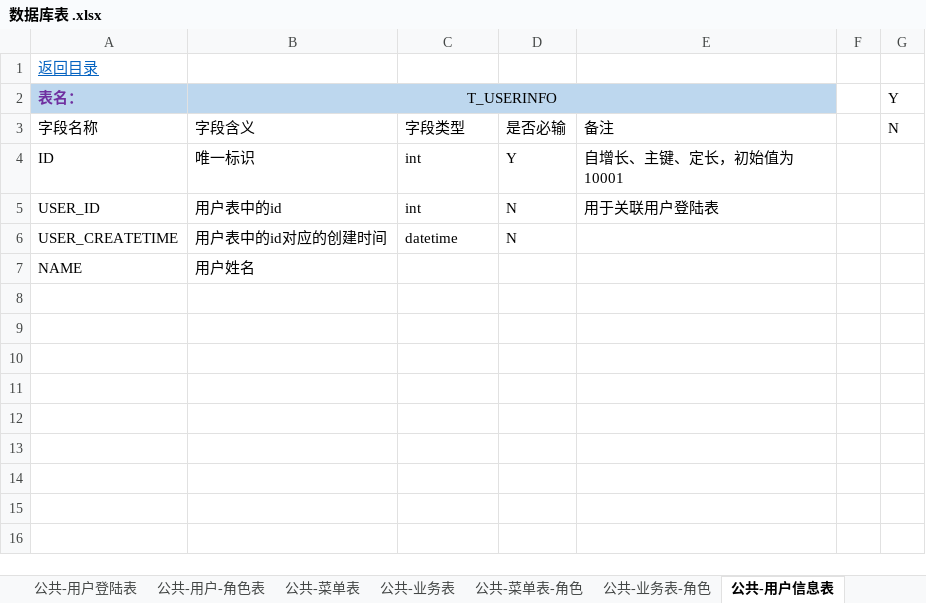
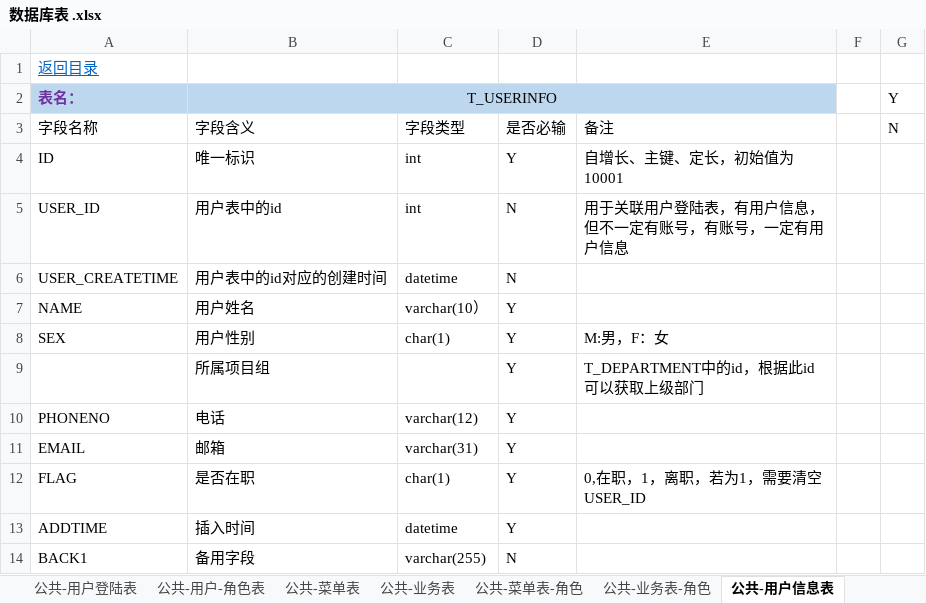
Before and after one commit to karl-team2018/SelfTools, an Excel workbook: tools/businessdoc/数据库表 .xlsx, sheet 公共-用户信息表, drawn as a sheet; values as stored, in another font and other column widths than the file's, no borders; the diff names each change by its address in the sheet, - before the commit and + after, or states it on an @@ line.

```diff
--- a/tools/businessdoc/数据库表 .xlsx (sheet 公共-用户信息表)
+++ b/tools/businessdoc/数据库表 .xlsx (sheet 公共-用户信息表)
-E5: 用于关联用户登陆表
+E5: 用于关联用户登陆表，有用户信息，但不一定有账号，有账号，一定有用户信息
-C7: (empty)
+C7: varchar(10）
-D7: (empty)
+D7: Y
+row 8: SEX | 用户性别 | char(1) | Y | M:男，F：女
+row 9:  | 所属项目组 |  | Y | T_DEPARTMENT中的id，根据此id可以获取上级部门
+row 10: PHONENO | 电话 | varchar(12) | Y
+row 11: EMAIL | 邮箱 | varchar(31) | Y
+row 12: FLAG | 是否在职 | char(1) | Y | 0,在职，1，离职，若为1，需要清空USER_ID
+row 13: ADDTIME | 插入时间 | datetime | Y
+row 14: BACK1 | 备用字段 | varchar(255) | N
```
Also changed, not shown: sheet 招聘管理-题库, sheet 招聘管理-求职者信息, sheet 公共-用户登陆表, sheet INDEX, sheet 公共-业务表-角色, other sheet tabs.
